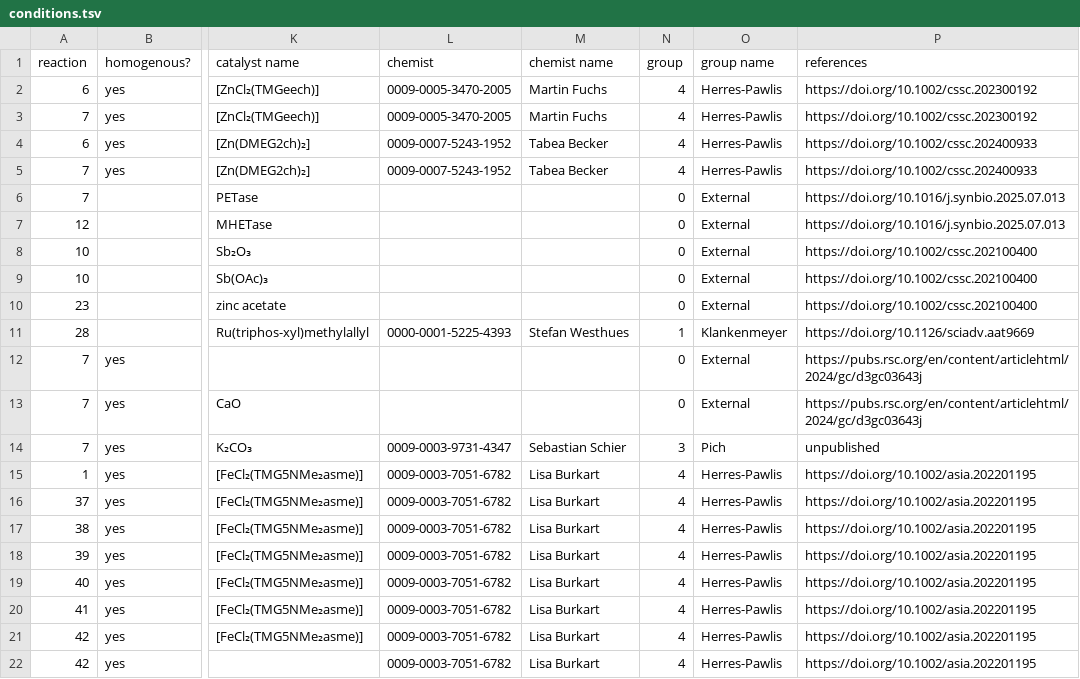
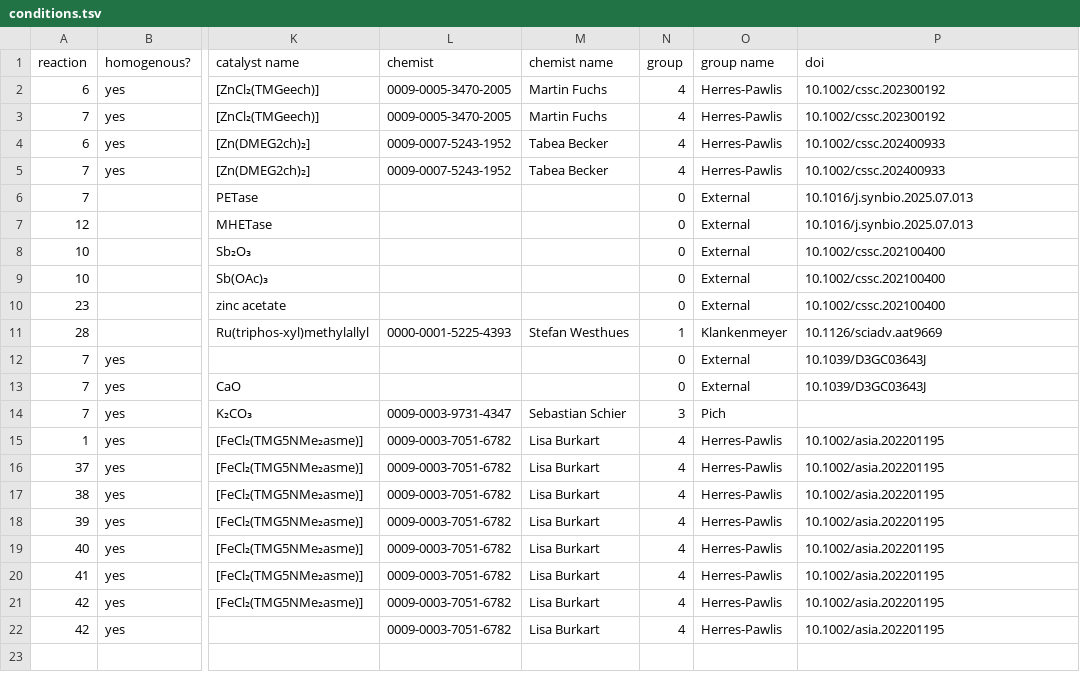
Before and after one commit to catalaix/catalaix-kg, a TSV file: curation/conditions.tsv, drawn as a sheet; only a part is shown, gaps mark what is left out; the diff names each change by its address in the sheet, - before the commit and + after, or states it on an @@ line.

```diff
--- a/curation/conditions.tsv
+++ b/curation/conditions.tsv
-P1: references
+P1: doi
-P2:P3 (doi): https://doi.org/10.1002/cssc.202300192
+P2:P3 (doi): 10.1002/cssc.202300192
-P4:P5 (doi): https://doi.org/10.1002/cssc.202400933
+P4:P5 (doi): 10.1002/cssc.202400933
-P6:P7 (doi): https://doi.org/10.1016/j.synbio.2025.07.013
+P6:P7 (doi): 10.1016/j.synbio.2025.07.013
-P8:P10 (doi): https://doi.org/10.1002/cssc.202100400
+P8:P10 (doi): 10.1002/cssc.202100400
-P11 (doi): https://doi.org/10.1126/sciadv.aat9669
+P11 (doi): 10.1126/sciadv.aat9669
-P12:P13 (doi): https://pubs.rsc.org/en/content/articlehtml/2024/gc/d3gc03643j
+P12:P13 (doi): 10.1039/D3GC03643J
-P14 (doi): unpublished
+P14 (doi): (empty)
-P15:P22 (doi): https://doi.org/10.1002/asia.202201195
+P15:P22 (doi): 10.1002/asia.202201195
```
Also changed, not shown: 7 other files.
